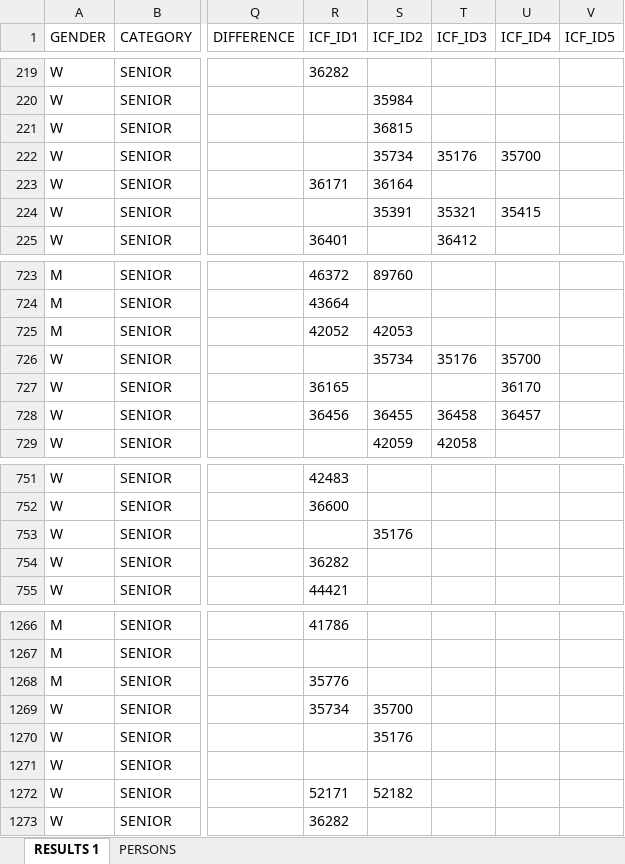
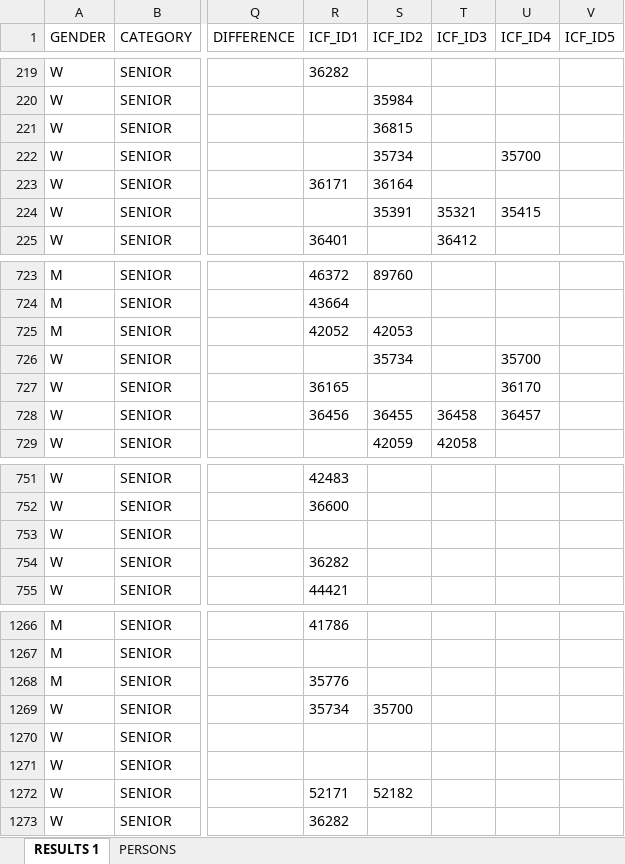
Before and after one commit to kenderfoka/race-sheets, an Excel workbook: events/Poznan_2012_WC/Poznan_2012_WC_Results.xlsx, sheet RESULTS 1, drawn as a sheet; only a part is shown, gaps mark what is left out; values as stored, in another font and other column widths than the file's, no borders; the diff names each change by its address in the sheet, - before the commit and + after, or states it on an @@ line.

Commit message:
Poznan_2012_WC: RU398 empty the four AUGUSTIN KARTIN WAGNER seats of 35176 (rows 222, 726 ICF_ID3; 753, 1270 ICF_ID2), written by name without an id; PERSONS -35176 (t135u)

```diff
--- a/events/Poznan_2012_WC/Poznan_2012_WC_Results.xlsx (sheet RESULTS 1)
+++ b/events/Poznan_2012_WC/Poznan_2012_WC_Results.xlsx (sheet RESULTS 1)
-T222 (ICF_ID3): 35176
+T222 (ICF_ID3): (empty)
-T726 (ICF_ID3): 35176
+T726 (ICF_ID3): (empty)
-S753 (ICF_ID2): 35176
+S753 (ICF_ID2): (empty)
-S1270 (ICF_ID2): 35176
+S1270 (ICF_ID2): (empty)
```
Also changed, not shown: sheet PERSONS, 1 other file.
